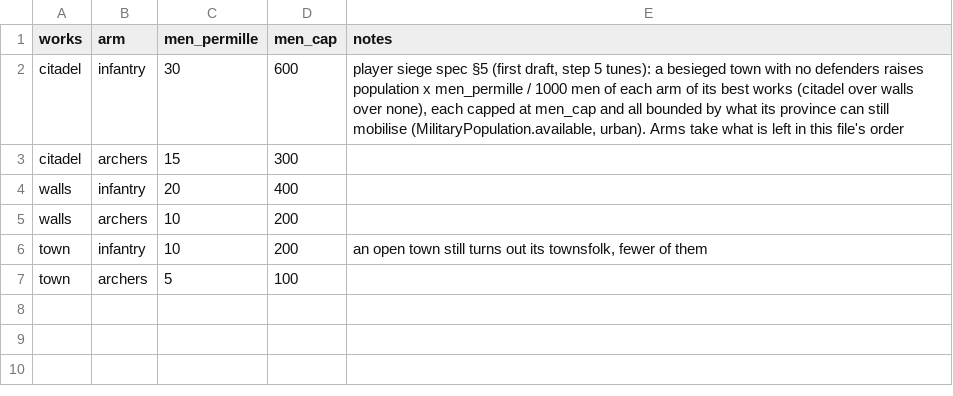
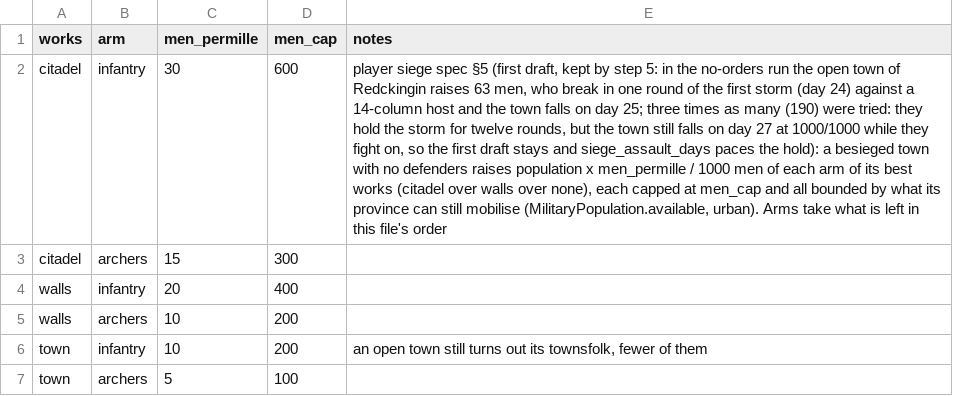
Before and after one commit to samuelzhang1201/game_design, a CSV file: data/battle/town_militia.csv, drawn as a sheet; the diff names each change by its address in the sheet, - before the commit and + after, or states it on an @@ line.

```diff
--- a/data/battle/town_militia.csv
+++ b/data/battle/town_militia.csv
-E2 (notes): …(first draft, step 5 tunes): a besieged…
+E2 (notes): …(first draft, kept by step 5: in the no-orders run the open town of Redckingin raises 63 men, who break in one round of the first storm (day 24) against a 14-column host and the town falls on day 25; three times as many (190) were tried: they hold the storm for twelve rounds, but the town still falls on day 27 at 1000/1000 while they fight on, so the first draft stays and siege_assault_days paces the hold): a besieged…
```
Also changed, not shown: data/battle/balance.csv, 3 other files.
